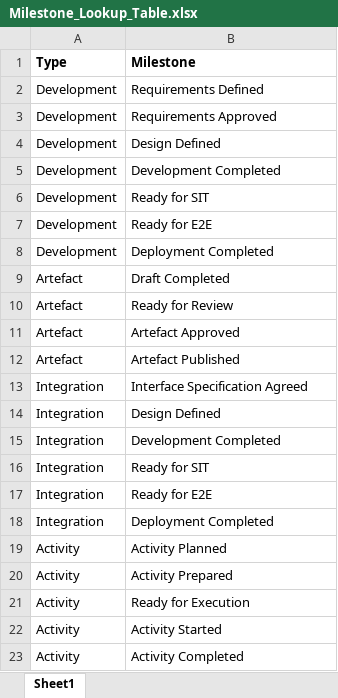
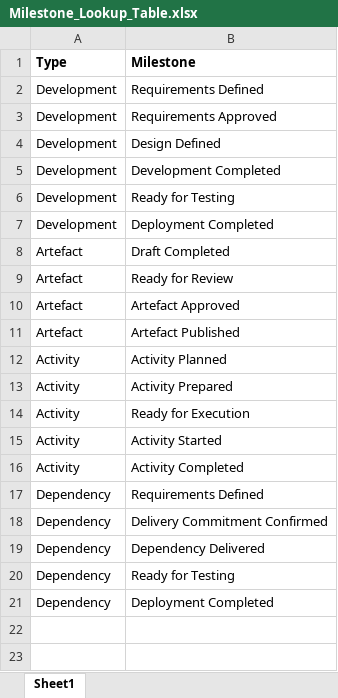
Before and after one commit to peer-rexroth/Pulse, an Excel workbook: Milestone_Lookup_Table.xlsx, sheet Sheet1, drawn as a sheet; values as stored, in another font and other column widths than the file's, no borders; removed rows and columns are numbered as before the commit, all else as after; the diff names each change by its address in the sheet, - before the commit and + after, or states it on an @@ line.

```diff
--- a/Milestone_Lookup_Table.xlsx (sheet Sheet1)
+++ b/Milestone_Lookup_Table.xlsx (sheet Sheet1)
-B6 (Milestone): Ready for SIT
+B6 (Milestone): Ready for Testing
-row 7: Development | Ready for E2E
-row 13: Integration | Interface Specification Agreed
-row 14: Integration | Design Defined
-row 15: Integration | Development Completed
-row 16: Integration | Ready for SIT
-row 17: Integration | Ready for E2E
-row 18: Integration | Deployment Completed
+row 17: Dependency | Requirements Defined
+row 18: Dependency | Delivery Commitment Confirmed
+row 19: Dependency | Dependency Delivered
+row 20: Dependency | Ready for Testing
+row 21: Dependency | Deployment Completed
```
Also changed, not shown: 1 other file.
